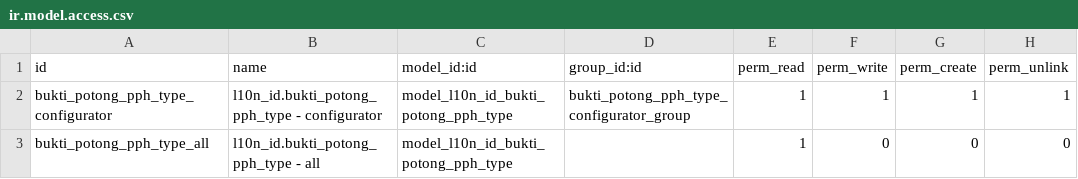
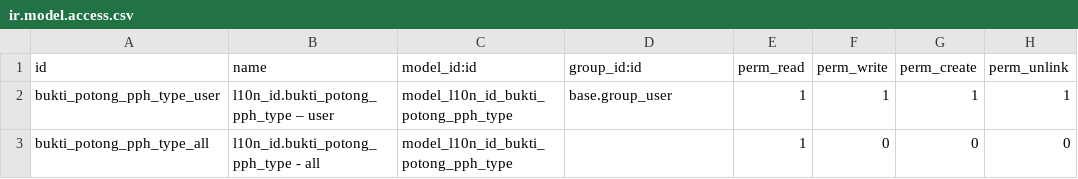
Before and after one commit to open-synergy/opnsynid-l10n-indonesia-taxform, a CSV file: ssi_l10n_id_taxform_bukti_potong_pph_mixin/security/ir.model.access.csv, drawn as a sheet.

Commit message:
[ssi_l10n_id_taxform_bukti_potong_pph_mixin] 11.0.1.0.0

```diff
--- a/ssi_l10n_id_taxform_bukti_potong_pph_mixin/security/ir.model.access.csv
+++ b/ssi_l10n_id_taxform_bukti_potong_pph_mixin/security/ir.model.access.csv
@@ -1,3 +1,3 @@
 id,name,model_id:id,group_id:id,perm_read,perm_write,perm_create,perm_unlink
-bukti_potong_pph_type_configurator,l10n_id.bukti_potong_pph_type - configurator,model_l10n_id_bukti_potong_pph_type,bukti_potong_pph_type_configurator_group,1,1,1,1
+bukti_potong_pph_type_user,l10n_id.bukti_potong_pph_type – user,model_l10n_id_bukti_potong_pph_type,base.group_user,1,1,1,1
 bukti_potong_pph_type_all,l10n_id.bukti_potong_pph_type - all,model_l10n_id_bukti_potong_pph_type,,1,0,0,0
```
Also changed, not shown: 7 other files.
